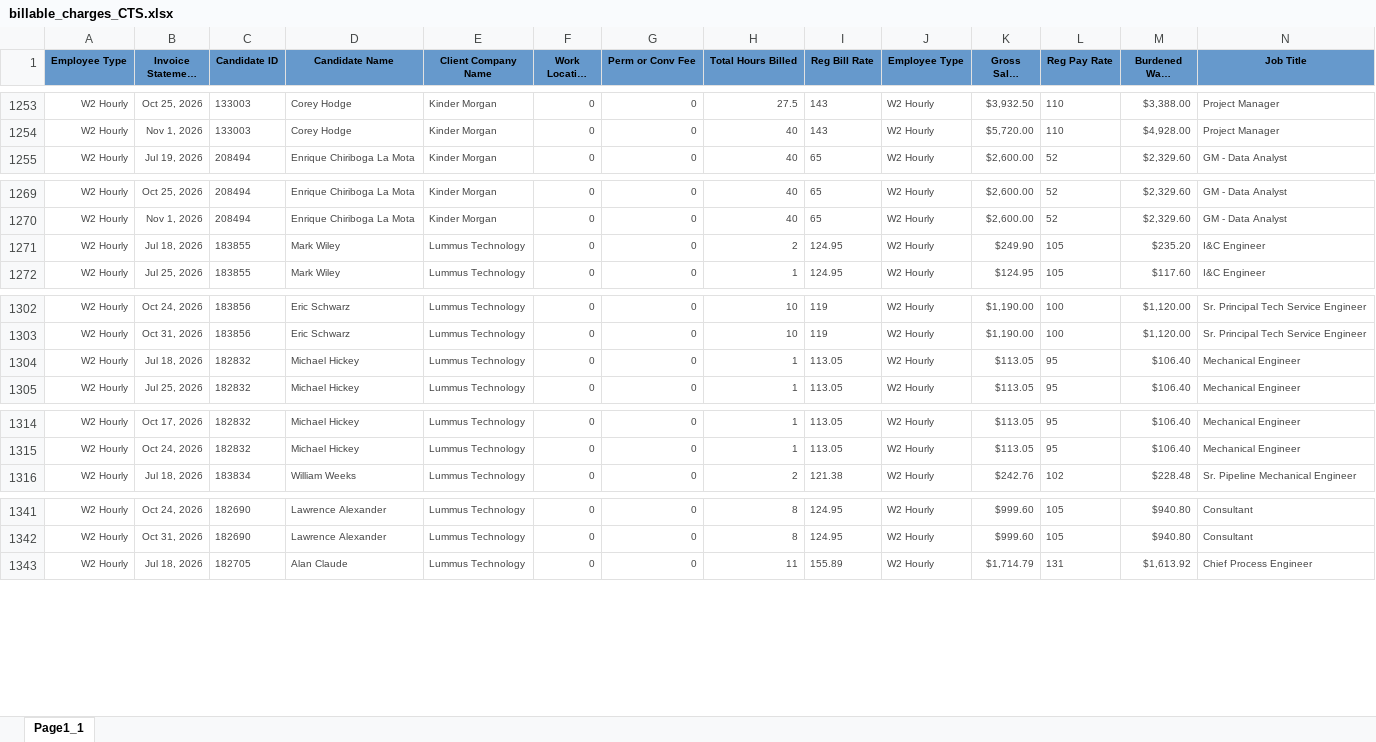
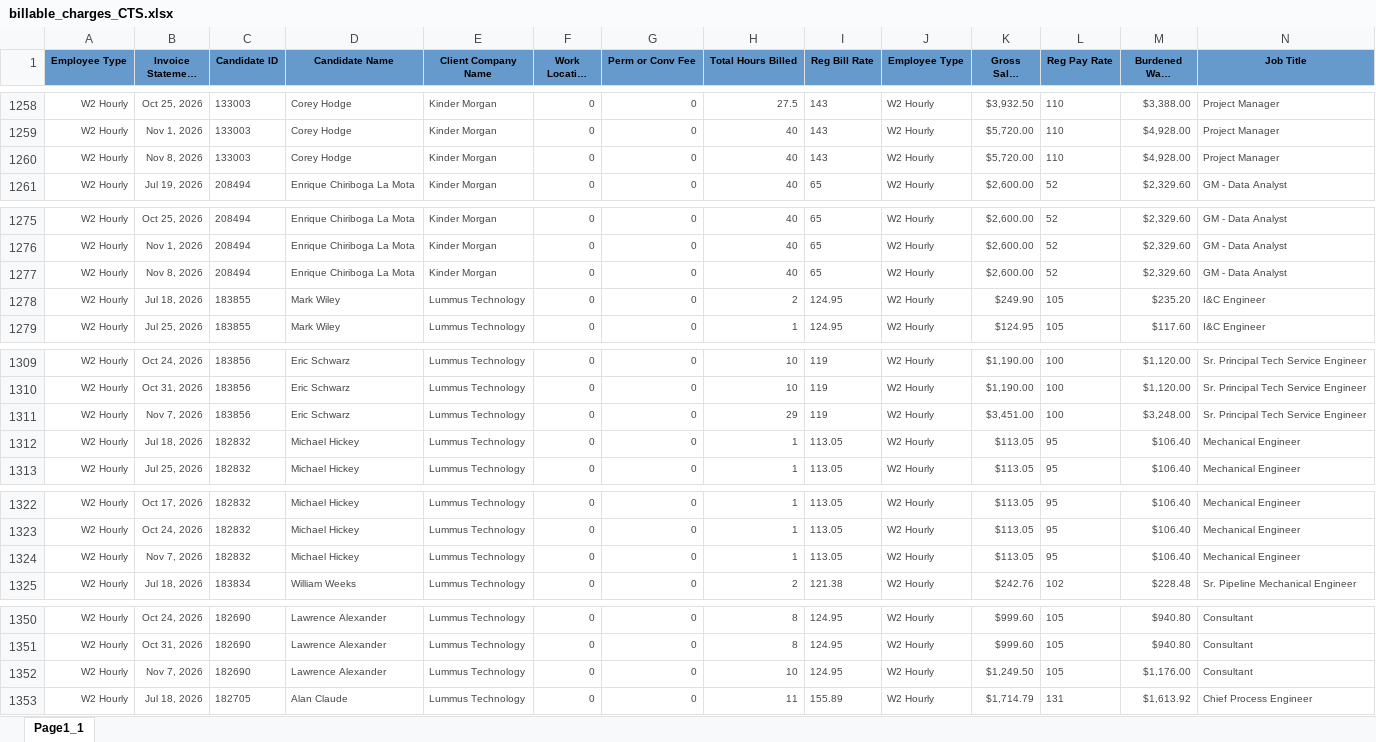
Before and after one commit to Pwilson37OTS/oaktree-invoice-reconciler, an Excel workbook: data/billable_charges_CTS.xlsx, sheet Page1_1, drawn as a sheet; only a part is shown, gaps mark what is left out; long unchanged cells end in …; values as stored, in another font and other column widths than the file's, no borders; rows hold the shown columns only; the diff covers the shown part only; the diff names each change by its address in the sheet, - before the commit and + after, or states it on an @@ line.

Commit message:
Refresh data 2026-11-10 12:15

```diff
--- a/data/billable_charges_CTS.xlsx (sheet Page1_1)
+++ b/data/billable_charges_CTS.xlsx (sheet Page1_1)
+row 1260: W2 Hourly | Nov 8, 2026 | 133003 | Corey Hodge | Kinder Morgan | 0 | 0 | 40 | 143 | W2 Hourly | $5,720.00 | 110 | $4,928.00 | Project Manager
+row 1277: W2 Hourly | Nov 8, 2026 | 208494 | Enrique Chiriboga La Mota | Kinder Morgan | 0 | 0 | 40 | 65 | W2 Hourly | $2,600.00 | 52 | $2,329.60 | GM - Data Analyst
+row 1311: W2 Hourly | Nov 7, 2026 | 183856 | Eric Schwarz | Lummus Technology | 0 | 0 | 29 | 119 | W2 Hourly | $3,451.00 | 100 | $3,248.00 | Sr. Principal Tech Service Engineer
+row 1324: W2 Hourly | Nov 7, 2026 | 182832 | Michael Hickey | Lummus Technology | 0 | 0 | 1 | 113.05 | W2 Hourly | $113.05 | 95 | $106.40 | Mechanical Engineer
+row 1352: W2 Hourly | Nov 7, 2026 | 182690 | Lawrence Alexander | Lummus Technology | 0 | 0 | 10 | 124.95 | W2 Hourly | $1,249.50 | 105 | $1,176.00 | Consultant
```
Also changed, not shown: 22 added rows and 6 edited cells elsewhere in this sheet, data/audit_rev_ots.xlsx, data/billable_charges.xlsx.
